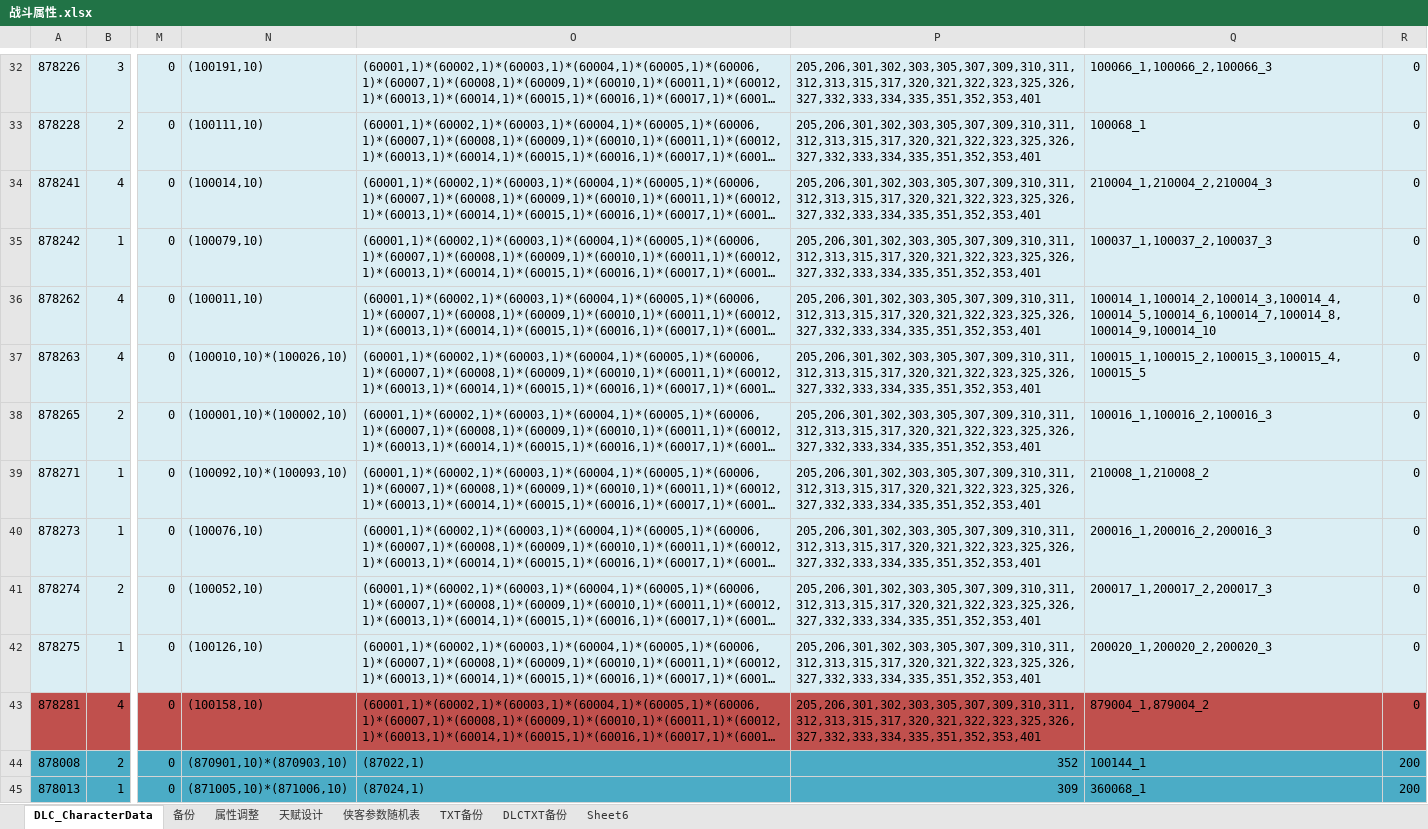
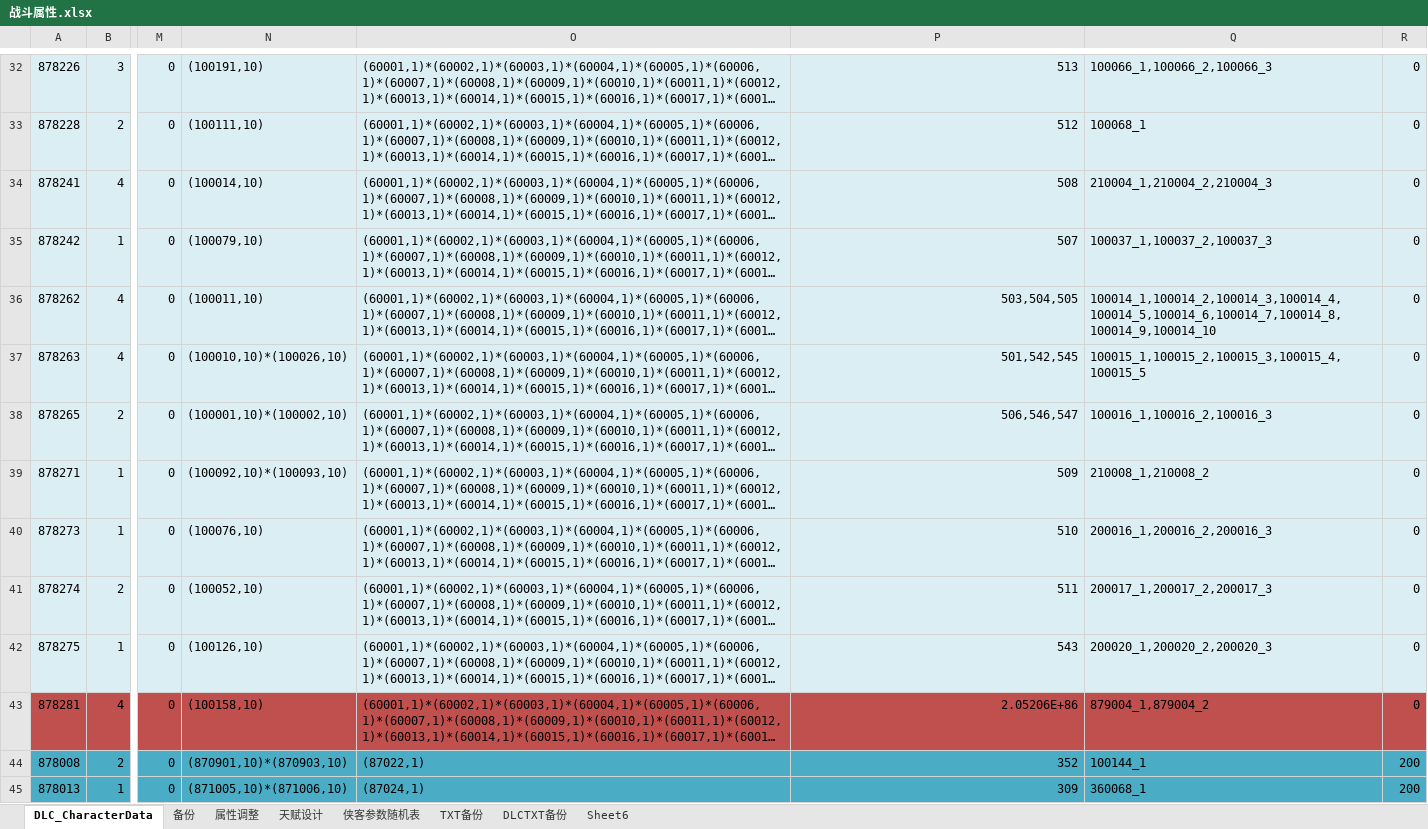
Before and after one commit to xiaozhuzzz/XiakePreMod, an Excel workbook: Excel文件/xiakeqian/战斗属性.xlsx, sheet DLC_CharacterData, drawn as a sheet; only a part is shown, gaps mark what is left out; long unchanged cells end in …; values as stored, in another font and other column widths than the file's, no borders; the diff covers the shown part only; the diff names each change by its address in the sheet, - before the commit and + after, or states it on an @@ line.

```diff
--- a/Excel文件/xiakeqian/战斗属性.xlsx (sheet DLC_CharacterData)
+++ b/Excel文件/xiakeqian/战斗属性.xlsx (sheet DLC_CharacterData)
-P32: 205,206,301,302,303,305,307,309,310,311,312,313,315,317,320,321,322,323,325,326,327,332,333,334,335,351,352,353,401
+P32: 513
-P33: 205,206,301,302,303,305,307,309,310,311,312,313,315,317,320,321,322,323,325,326,327,332,333,334,335,351,352,353,401
+P33: 512
-P34: 205,206,301,302,303,305,307,309,310,311,312,313,315,317,320,321,322,323,325,326,327,332,333,334,335,351,352,353,401
+P34: 508
-P35: 205,206,301,302,303,305,307,309,310,311,312,313,315,317,320,321,322,323,325,326,327,332,333,334,335,351,352,353,401
+P35: 507
-P36: 205,206,301,302,303,305,307,309,310,311,312,313,315,317,320,321,322,323,325,326,327,332,333,334,335,351,352,353,401
+P36: 503,504,505
-P37: 205,206,301,302,303,305,307,309,310,311,312,313,315,317,320,321,322,323,325,326,327,332,333,334,335,351,352,353,401
+P37: 501,542,545
-P38: 205,206,301,302,303,305,307,309,310,311,312,313,315,317,320,321,322,323,325,326,327,332,333,334,335,351,352,353,401
+P38: 506,546,547
-P39: 205,206,301,302,303,305,307,309,310,311,312,313,315,317,320,321,322,323,325,326,327,332,333,334,335,351,352,353,401
+P39: 509
-P40: 205,206,301,302,303,305,307,309,310,311,312,313,315,317,320,321,322,323,325,326,327,332,333,334,335,351,352,353,401
+P40: 510
-P41: 205,206,301,302,303,305,307,309,310,311,312,313,315,317,320,321,322,323,325,326,327,332,333,334,335,351,352,353,401
+P41: 511
-P42: 205,206,301,302,303,305,307,309,310,311,312,313,315,317,320,321,322,323,325,326,327,332,333,334,335,351,352,353,401
+P42: 543
-P43: 205,206,301,302,303,305,307,309,310,311,312,313,315,317,320,321,322,323,325,326,327,332,333,334,335,351,352,353,401
+P43: 2.05206E+86
```
Also changed, not shown: 28 edited cells elsewhere in this sheet, sheet 天赋设计, 1 other file.
